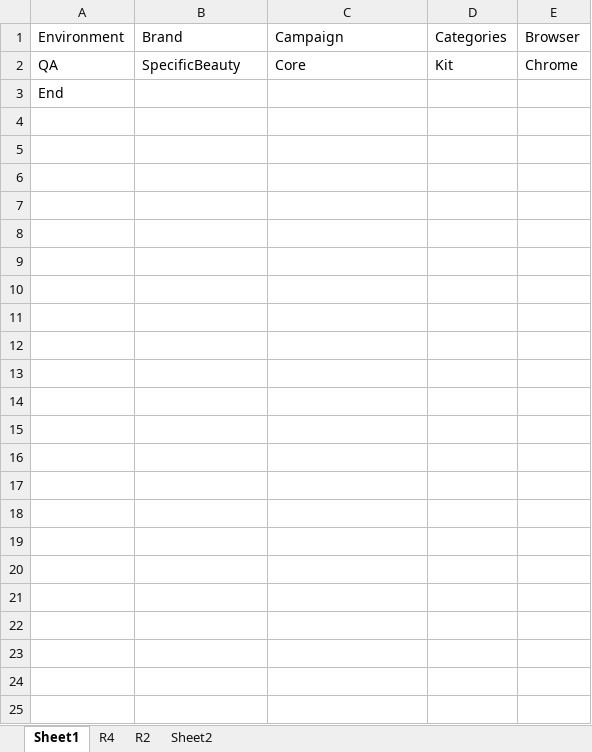
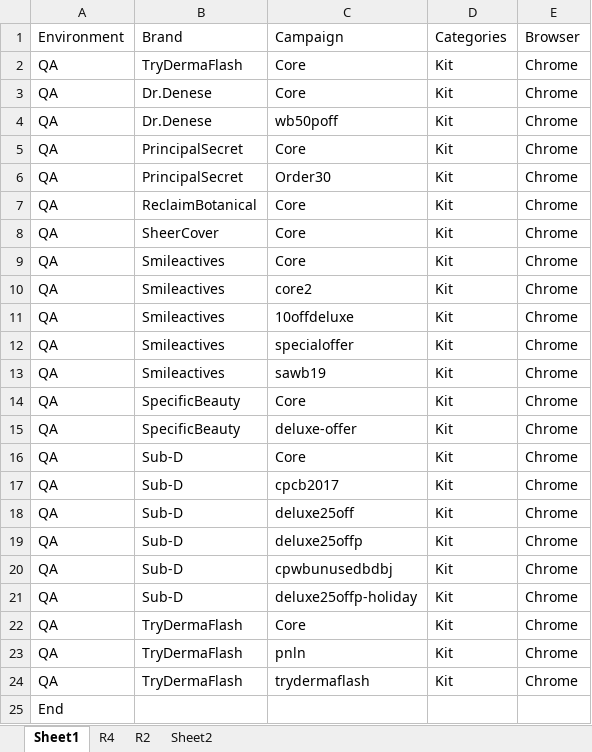
Before and after one commit to Bharathi28/gr, an Excel workbook: gr/Input_Output/CartLanguagePriceValidation/cartlang_kittestdata.xlsx, sheet Sheet1, drawn as a sheet; values as stored, in another font and other column widths than the file's, no borders; the diff names each change by its address in the sheet, - before the commit and + after, or states it on an @@ line.

Commit message:
Jan 21 - Cart Lang input

```diff
--- a/gr/Input_Output/CartLanguagePriceValidation/cartlang_kittestdata.xlsx (sheet Sheet1)
+++ b/gr/Input_Output/CartLanguagePriceValidation/cartlang_kittestdata.xlsx (sheet Sheet1)
+row 2: QA | TryDermaFlash | Core | Kit | Chrome
+row 3: QA | Dr.Denese | Core | Kit | Chrome
+row 4: QA | Dr.Denese | wb50poff | Kit | Chrome
+row 5: QA | PrincipalSecret | Core | Kit | Chrome
+row 6: QA | PrincipalSecret | Order30 | Kit | Chrome
+row 7: QA | ReclaimBotanical | Core | Kit | Chrome
+row 8: QA | SheerCover | Core | Kit | Chrome
+row 9: QA | Smileactives | Core | Kit | Chrome
+row 10: QA | Smileactives | core2 | Kit | Chrome
+row 11: QA | Smileactives | 10offdeluxe | Kit | Chrome
+row 12: QA | Smileactives | specialoffer | Kit | Chrome
+row 13: QA | Smileactives | sawb19 | Kit | Chrome
+row 15: QA | SpecificBeauty | deluxe-offer | Kit | Chrome
+row 16: QA | Sub-D | Core | Kit | Chrome
+row 17: QA | Sub-D | cpcb2017 | Kit | Chrome
+row 18: QA | Sub-D | deluxe25off | Kit | Chrome
+row 19: QA | Sub-D | deluxe25offp | Kit | Chrome
+row 20: QA | Sub-D | cpwbunusedbdbj | Kit | Chrome
+row 21: QA | Sub-D | deluxe25offp-holiday | Kit | Chrome
+row 22: QA | TryDermaFlash | Core | Kit | Chrome
+row 23: QA | TryDermaFlash | pnln | Kit | Chrome
+row 24: QA | TryDermaFlash | trydermaflash | Kit | Chrome
```
